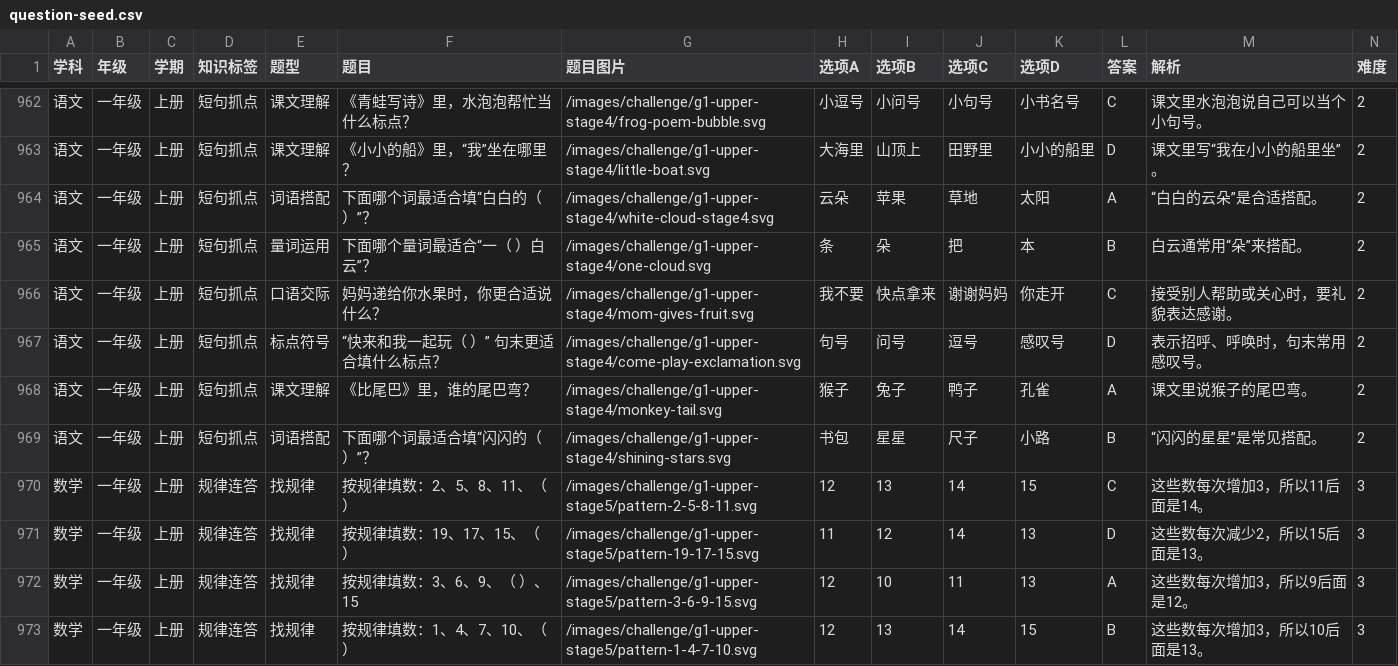
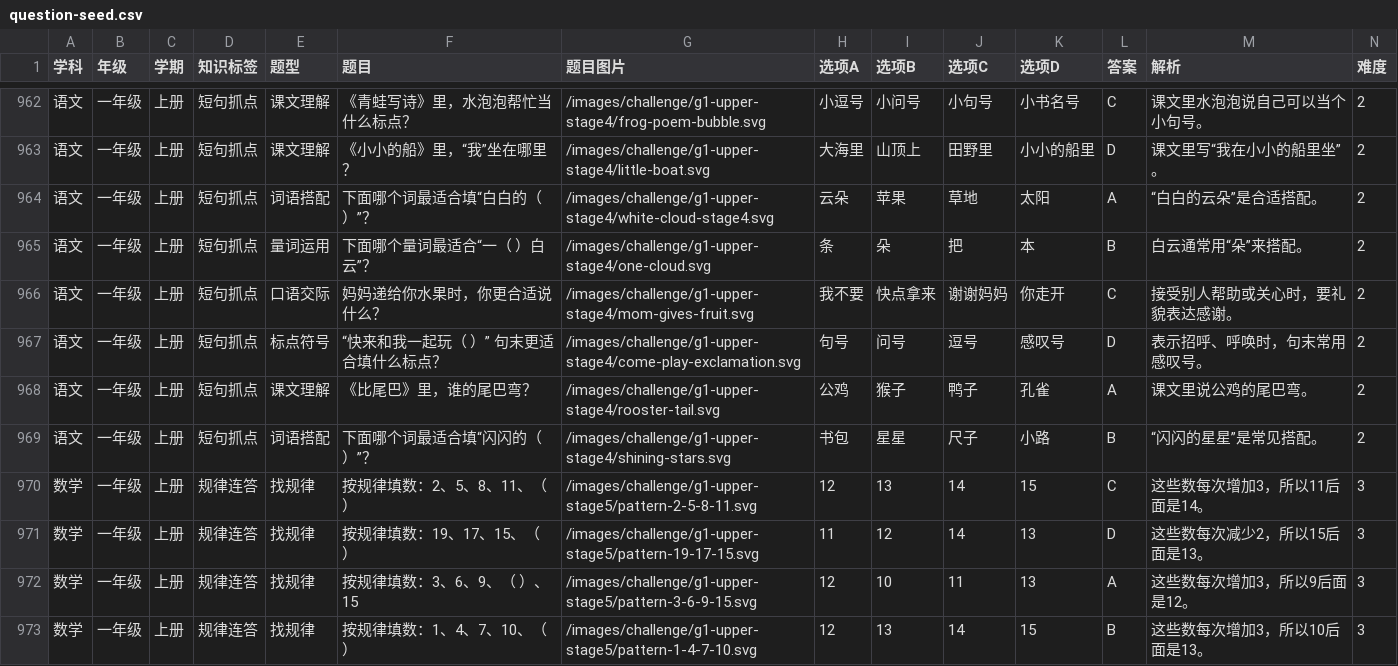
Before and after one commit to zdhgg/Wonder-Trivia-Island, a CSV file: backend/data/question-seed.csv, drawn as a sheet; only a part is shown, gaps mark what is left out.

```diff
--- a/backend/data/question-seed.csv
+++ b/backend/data/question-seed.csv
@@ -967,3 +967,3 @@
 语文,一年级,上册,短句抓点,标点符号,“快来和我一起玩（ ）” 句末更适合填什么标点？,/images/challenge/g1-upper-stage4/come-play-exclamation.svg,句号,问号,逗号,感叹号,D,表示招呼、呼唤时，句末常用感叹号。,2
-语文,一年级,上册,短句抓点,课文理解,《比尾巴》里，谁的尾巴弯？,/images/challenge/g1-upper-stage4/monkey-tail.svg,猴子,兔子,鸭子,孔雀,A,课文里说猴子的尾巴弯。,2
+语文,一年级,上册,短句抓点,课文理解,《比尾巴》里，谁的尾巴弯？,/images/challenge/g1-upper-stage4/rooster-tail.svg,公鸡,猴子,鸭子,孔雀,A,课文里说公鸡的尾巴弯。,2
 语文,一年级,上册,短句抓点,词语搭配,下面哪个词最适合填“闪闪的（ ）”？,/images/challenge/g1-upper-stage4/shining-stars.svg,书包,星星,尺子,小路,B,“闪闪的星星”是常见搭配。,2
```
Also changed, not shown: 26 other files.
